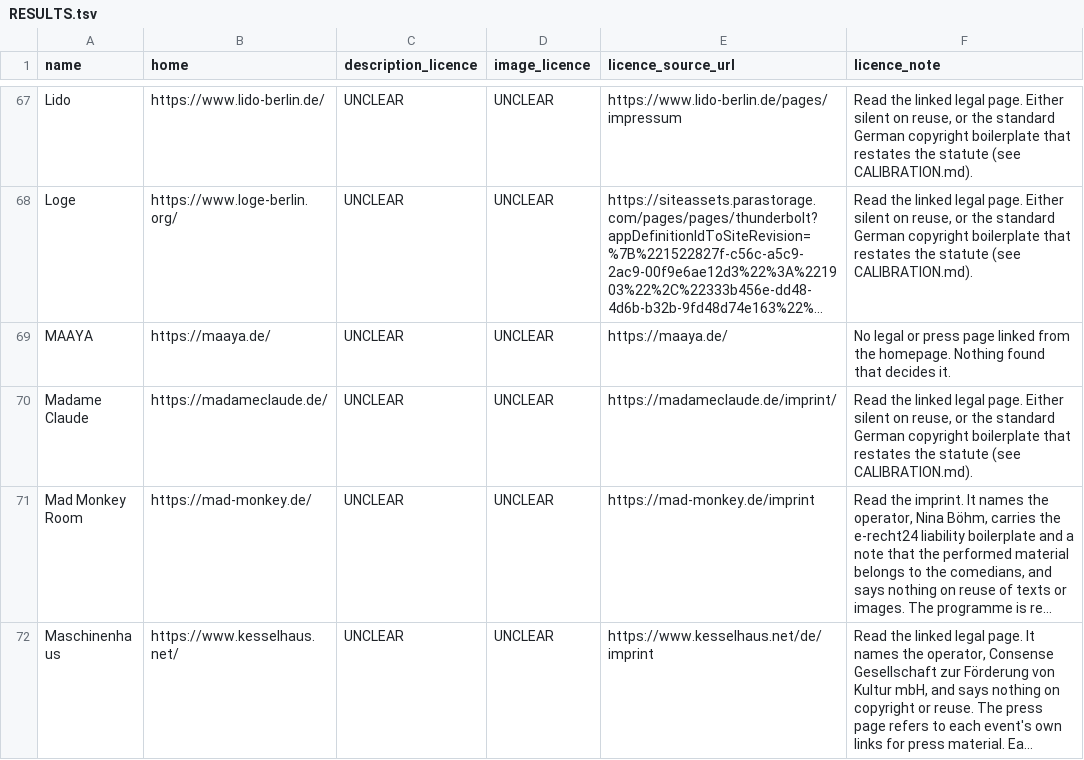
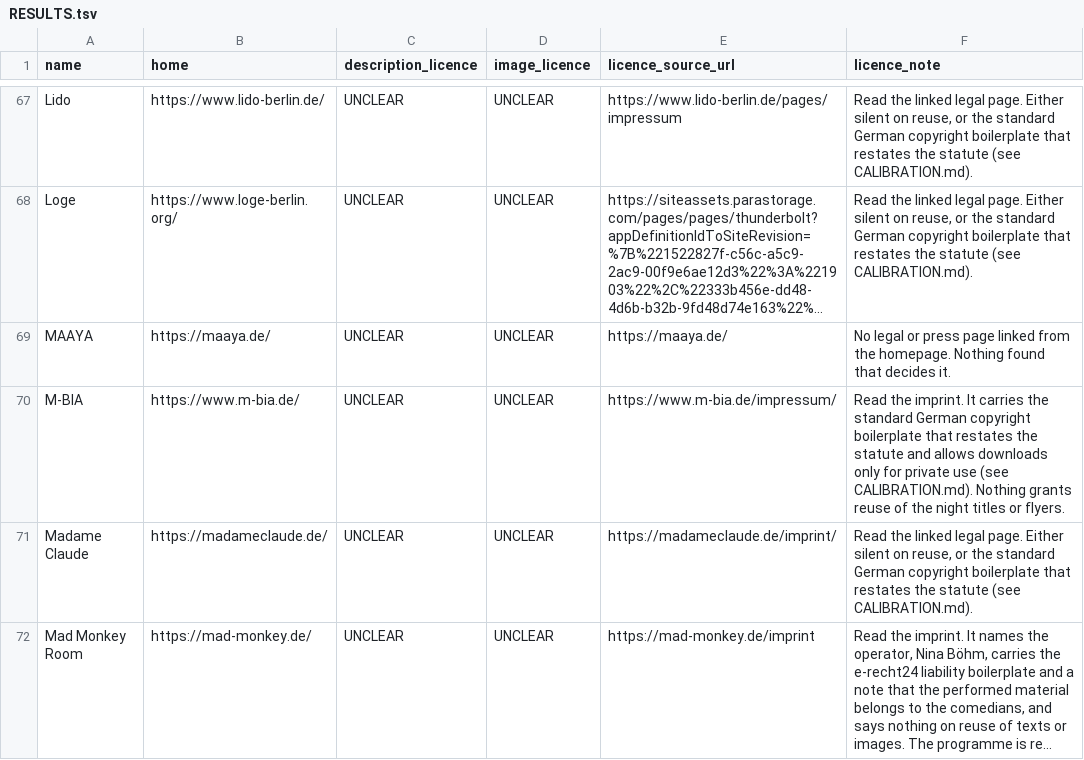
Before and after one commit to enorm-labs/event-junkie, a TSV file: docs/licence-review/RESULTS.tsv, drawn as a sheet; only a part is shown, gaps mark what is left out; the shorter side is filled out with more unchanged rows; long unchanged cells end in …; the diff names each change by its address in the sheet, - before the commit and + after, or states it on an @@ line.

```diff
--- a/docs/licence-review/RESULTS.tsv
+++ b/docs/licence-review/RESULTS.tsv
+row 70: M-BIA | https://www.m-bia.de/ | UNCLEAR | UNCLEAR | https://www.m-bia.de/impressum/ | Read the imprint. It carries the standard German copyright boilerplate that restates the statute and allows downloads only for private use (see CALIBRATION.md). Nothing grants reuse of the night titles or flyers.
```
Also changed, not shown: 11 other files.
